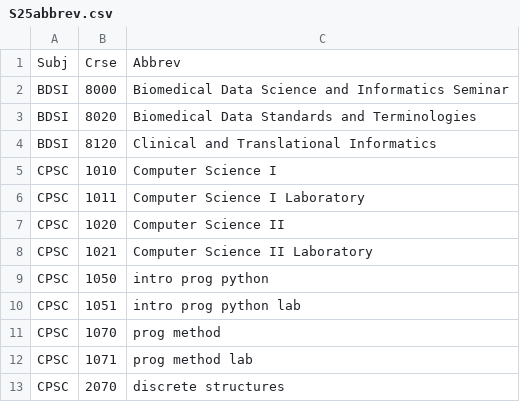
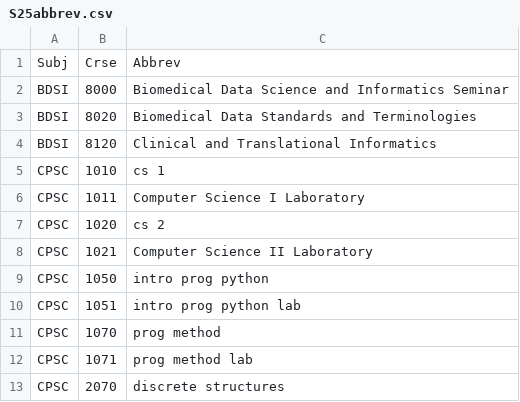
Before and after one commit to ullmer/tangibles, a CSV file: content/cuSocClasses.01/S25abbrev.csv, drawn as a sheet; only a part is shown.

```diff
--- a/content/cuSocClasses.01/S25abbrev.csv
+++ b/content/cuSocClasses.01/S25abbrev.csv
@@ -4,5 +4,5 @@ BDSI,8020,Biomedical Data Standards and Terminologies
 BDSI,8120,Clinical and Translational Informatics
-CPSC,1010,Computer Science I
+CPSC,1010,cs 1
 CPSC,1011,Computer Science I Laboratory
-CPSC,1020,Computer Science II
+CPSC,1020,cs 2
 CPSC,1021,Computer Science II Laboratory
```
Also changed, not shown: content/cuSocClasses.01/S25.csv.
